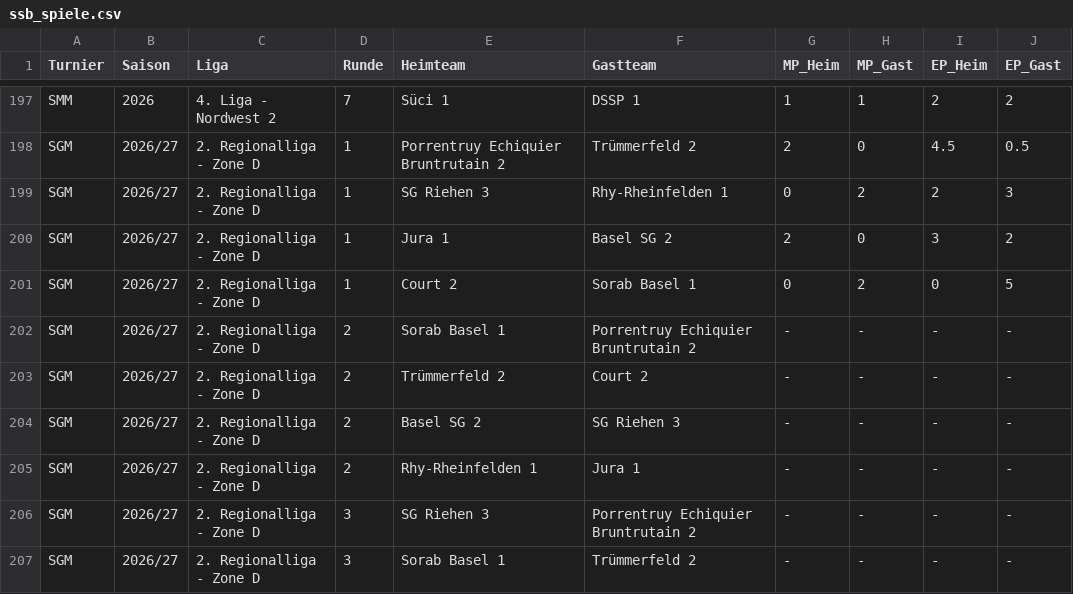
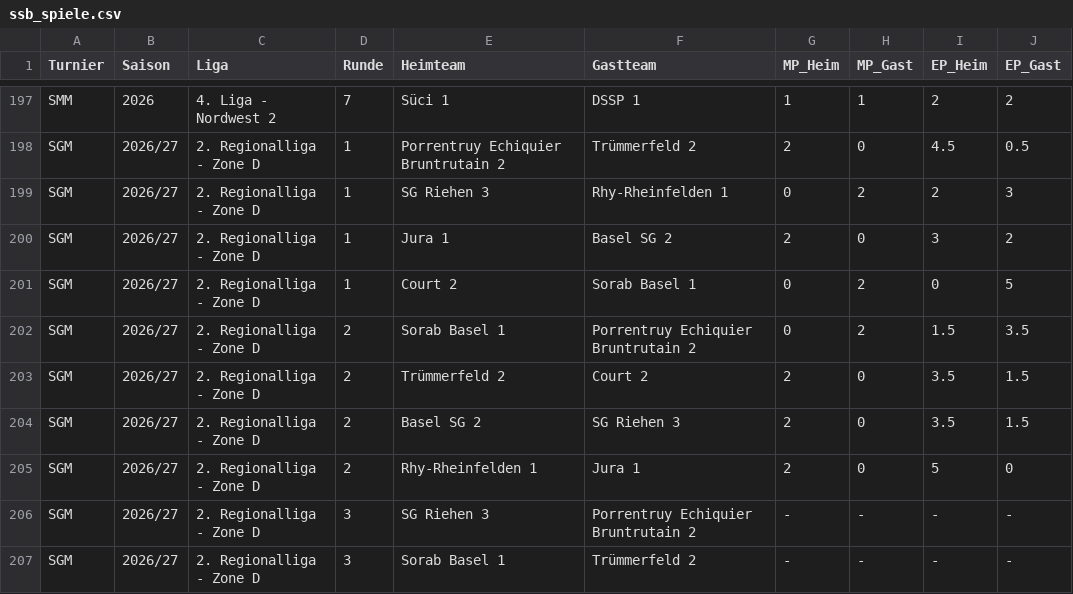
Before and after one commit to Schach-Rheinfelden/schach-rheinfelden.github.io, a CSV file: data/ssb_spiele.csv, drawn as a sheet; only a part is shown, gaps mark what is left out.

Commit message:
Auto-Update via Apps Script: data/ssb_spiele.csv

```diff
--- a/data/ssb_spiele.csv
+++ b/data/ssb_spiele.csv
@@ -201,6 +201,6 @@ SGM;2026/27;2. Regionalliga - Zone D;1;Jura 1;Basel SG 2;2;0;3;2
 SGM;2026/27;2. Regionalliga - Zone D;1;Court 2;Sorab Basel 1;0;2;0;5
-SGM;2026/27;2. Regionalliga - Zone D;2;Sorab Basel 1;Porrentruy Echiquier Bruntrutain 2;-;-;-;-
-SGM;2026/27;2. Regionalliga - Zone D;2;Trümmerfeld 2;Court 2;-;-;-;-
-SGM;2026/27;2. Regionalliga - Zone D;2;Basel SG 2;SG Riehen 3;-;-;-;-
-SGM;2026/27;2. Regionalliga - Zone D;2;Rhy-Rheinfelden 1;Jura 1;-;-;-;-
+SGM;2026/27;2. Regionalliga - Zone D;2;Sorab Basel 1;Porrentruy Echiquier Bruntrutain 2;0;2;1.5;3.5
+SGM;2026/27;2. Regionalliga - Zone D;2;Trümmerfeld 2;Court 2;2;0;3.5;1.5
+SGM;2026/27;2. Regionalliga - Zone D;2;Basel SG 2;SG Riehen 3;2;0;3.5;1.5
+SGM;2026/27;2. Regionalliga - Zone D;2;Rhy-Rheinfelden 1;Jura 1;2;0;5;0
 SGM;2026/27;2. Regionalliga - Zone D;3;SG Riehen 3;Porrentruy Echiquier Bruntrutain 2;-;-;-;-
```
